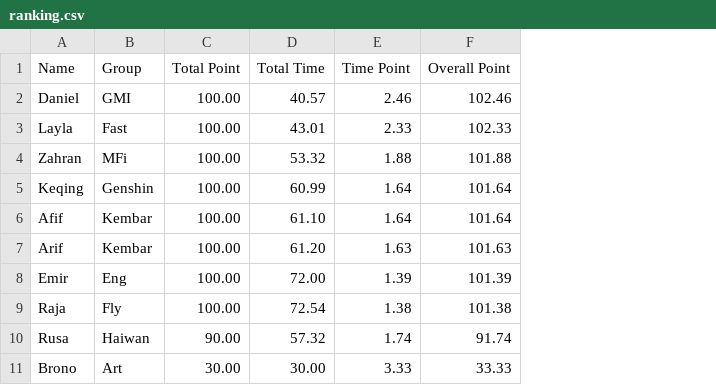
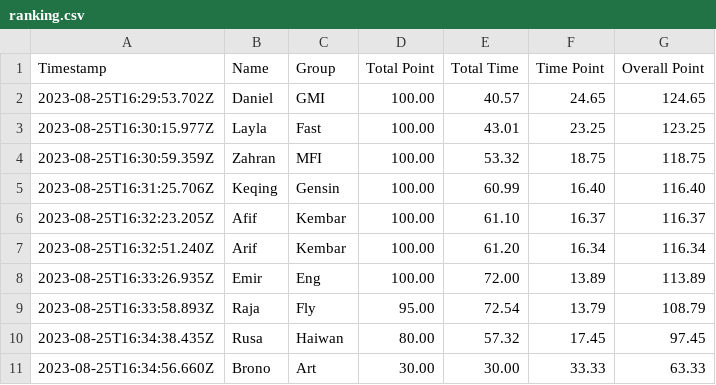
Before and after one commit to officialdanielamani/officialdanielamani.github.io, a CSV file: project/time_score/data/ranking.csv, drawn as a sheet; addresses are those after the commit; the diff names each change by its address in the sheet, - before the commit and + after, or states it on an @@ line.

```diff
--- a/project/time_score/data/ranking.csv
+++ b/project/time_score/data/ranking.csv
+column A (Timestamp), rows 2-11: 2023-08-25T16:29:53.702Z | 2023-08-25T16:30:15.977Z | 2023-08-25T16:30:59.359Z | 2023-08-25T16:31:25.706Z | 2023-08-25T16:32:23.205Z | 2023-08-25T16:32:51.240Z | 2023-08-25T16:33:26.935Z | 2023-08-25T16:33:58.893Z | 2023-08-25T16:34:38.435Z | 2023-08-25T16:34:56.660Z
-F2 (Time Point): 2.46
+F2 (Time Point): 24.65
-G2 (Overall Point): 102.46
+G2 (Overall Point): 124.65
-F3 (Time Point): 2.33
+F3 (Time Point): 23.25
-G3 (Overall Point): 102.33
+G3 (Overall Point): 123.25
-C4 (Group): MFi
+C4 (Group): MFI
-F4 (Time Point): 1.88
+F4 (Time Point): 18.75
-G4 (Overall Point): 101.88
+G4 (Overall Point): 118.75
-C5 (Group): Genshin
+C5 (Group): Gensin
-F5 (Time Point): 1.64
+F5 (Time Point): 16.40
-G5 (Overall Point): 101.64
+G5 (Overall Point): 116.40
-F6 (Time Point): 1.64
+F6 (Time Point): 16.37
-G6 (Overall Point): 101.64
+G6 (Overall Point): 116.37
-F7 (Time Point): 1.63
+F7 (Time Point): 16.34
-G7 (Overall Point): 101.63
+G7 (Overall Point): 116.34
-F8 (Time Point): 1.39
+F8 (Time Point): 13.89
-G8 (Overall Point): 101.39
+G8 (Overall Point): 113.89
-D9 (Total Point): 100.00
+D9 (Total Point): 95.00
-F9 (Time Point): 1.38
+F9 (Time Point): 13.79
-G9 (Overall Point): 101.38
+G9 (Overall Point): 108.79
-D10 (Total Point): 90.00
+D10 (Total Point): 80.00
-F10 (Time Point): 1.74
+F10 (Time Point): 17.45
-G10 (Overall Point): 91.74
+G10 (Overall Point): 97.45
-F11 (Time Point): 3.33
+F11 (Time Point): 33.33
-G11 (Overall Point): 33.33
+G11 (Overall Point): 63.33
```
Also changed, not shown: 7 other files.
